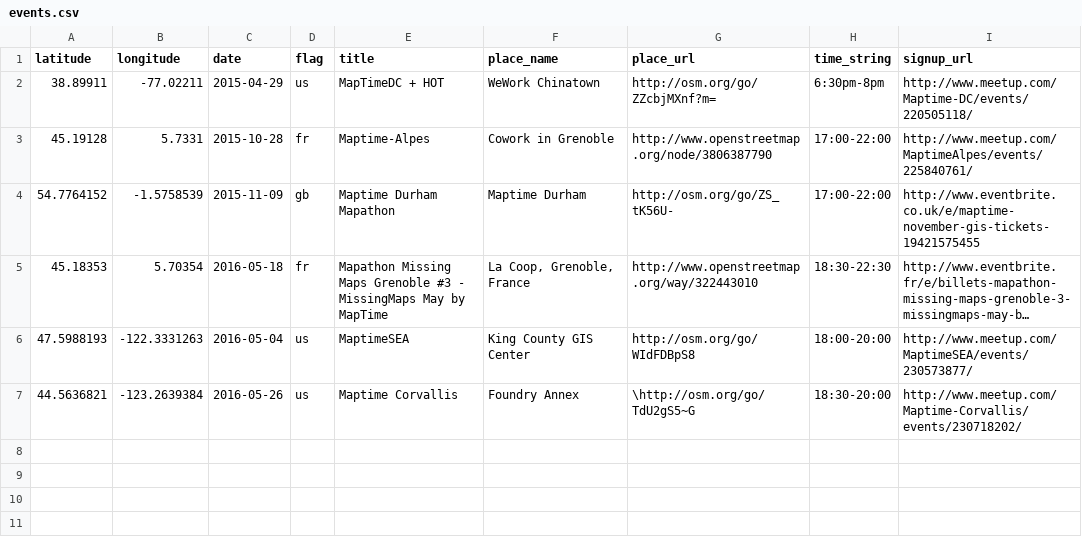
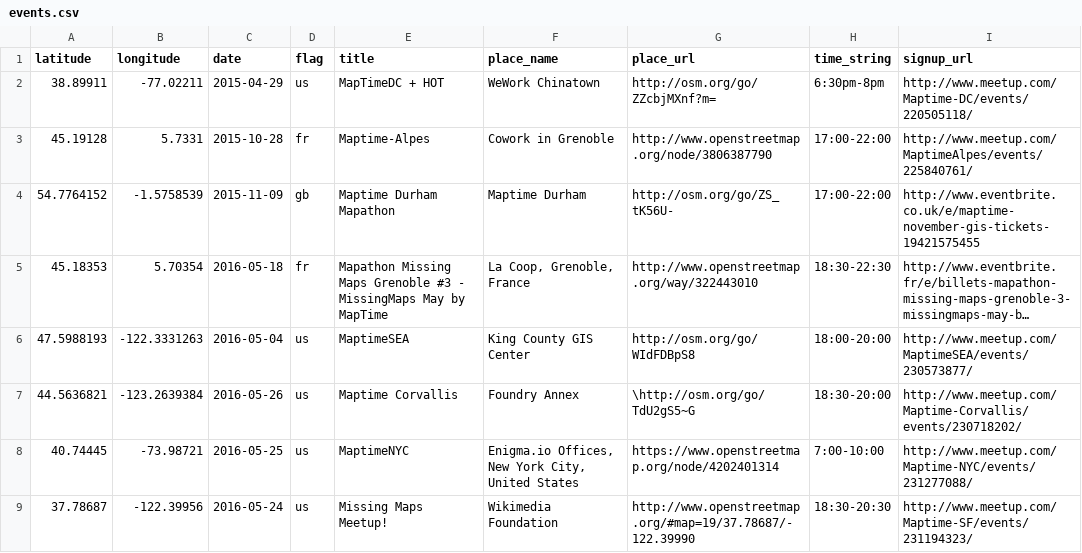
Before and after one commit to MissingMaps/partners, a CSV file: app/_data/maptime/events.csv, drawn as a sheet; long unchanged cells end in ….

```diff
--- a/app/_data/maptime/events.csv
+++ b/app/_data/maptime/events.csv
@@ -7 +7,3 @@ latitude,longitude,date,flag,title,place_name,place_url,time_string,signup_url
 44.5636821,-123.2639384,2016-05-26,us,Maptime Corvallis,Foundry Annex,\http://osm.org/go/TdU2gS5~G,18:30-20:00,http://www.meetup.com/Maptime-Corvallis/events/230718202/
+40.74445,-73.98721,2016-05-25,us,MaptimeNYC,"Enigma.io Offices, New York City, United States",https://www.openstreetmap.org/node/4202401314,7:00-10:00,http://www.meetup.com/Maptime-NYC/events/231277088/
+37.78687,-122.39956,2016-05-24,us,Missing Maps Meetup!,Wikimedia Foundation,http://www.openstreetmap.org/#map=19/37.78687/-122.39990,18:30-20:30,http://www.meetup.com/Maptime-SF/events/231194323/
```
Also changed, not shown: 6 other files.
